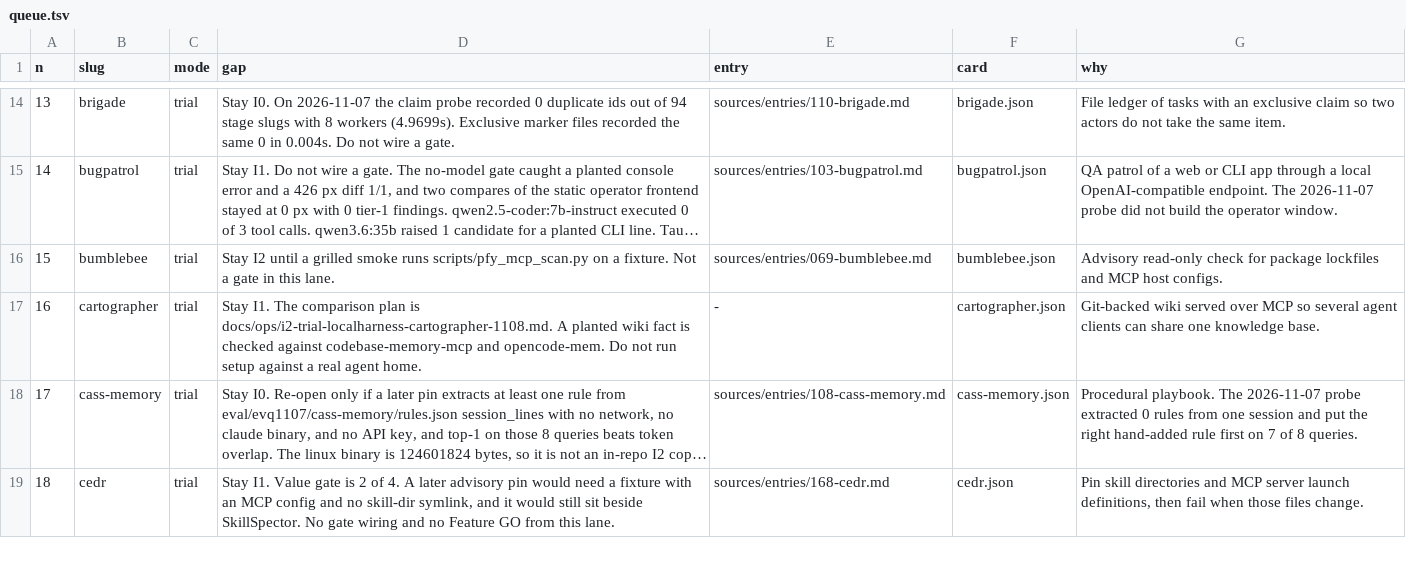
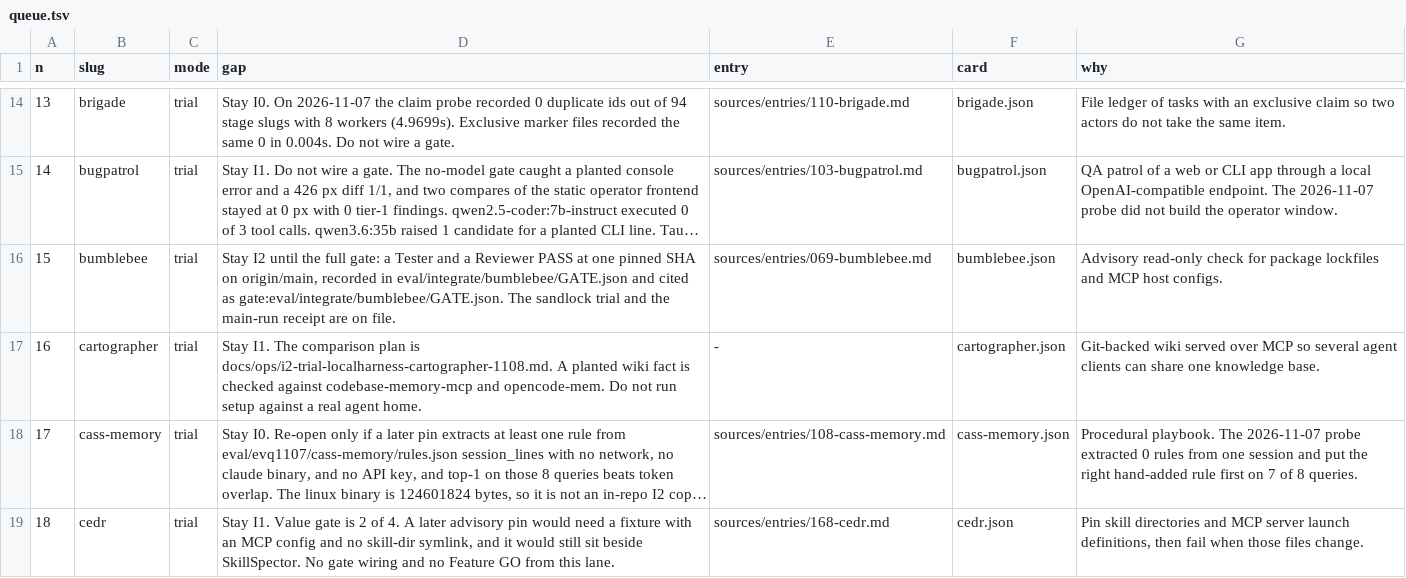
Before and after one commit to themark-net/pfy-deanery, a TSV file: eval/catalog-queue/queue.tsv, drawn as a sheet; only a part is shown, gaps mark what is left out; long unchanged cells end in …; the diff names each change by its address in the sheet, - before the commit and + after, or states it on an @@ line.

Commit message:
catalog: regenerate loop outputs

```diff
--- a/eval/catalog-queue/queue.tsv
+++ b/eval/catalog-queue/queue.tsv
-D16 (gap): …I2 until a grilled smoke runs scripts/pfy_mcp_scan.py on a fixture. Not a gate in this lane.
+D16 (gap): …I2 until the full gate: a Tester and a Reviewer PASS at one pinned SHA on origin/main, recorded in eval/integrate/bumblebee/GATE.json and cited as gate:eval/integrate/bumblebee/GATE.json. The sandlock trial and the main-run receipt are on file.
```
Also changed, not shown: 9 other files.
